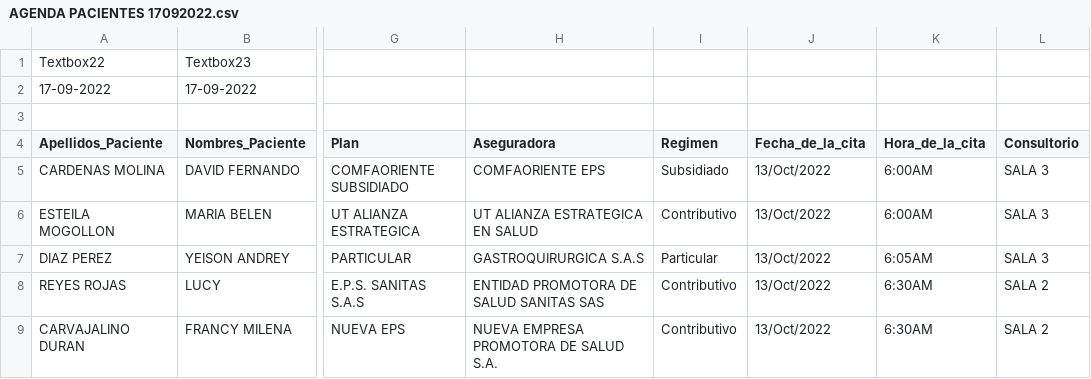
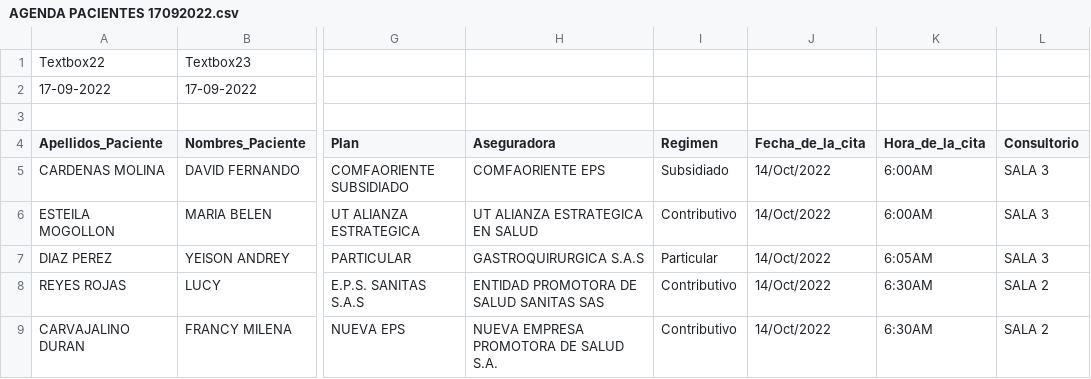
Before and after one commit to NelsonAmayaCalderon19/Software_Consentimiento_Final, a CSV file: AGENDA PACIENTES 17092022.csv, drawn as a sheet; only a part is shown, gaps mark what is left out; the diff names each change by its address in the sheet, - before the commit and + after, or states it on an @@ line.

```diff
--- a/AGENDA PACIENTES 17092022.csv
+++ b/AGENDA PACIENTES 17092022.csv
-J5:J9 (Fecha_de_la_cita): 13/Oct/2022
+J5:J9 (Fecha_de_la_cita): 14/Oct/2022
```
Also changed, not shown: 6 other files.
